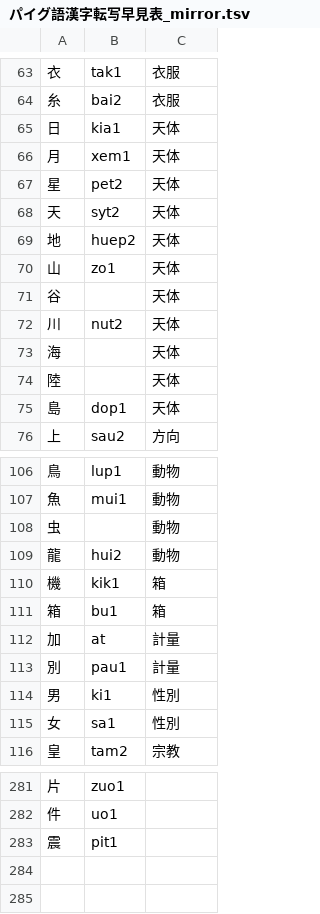
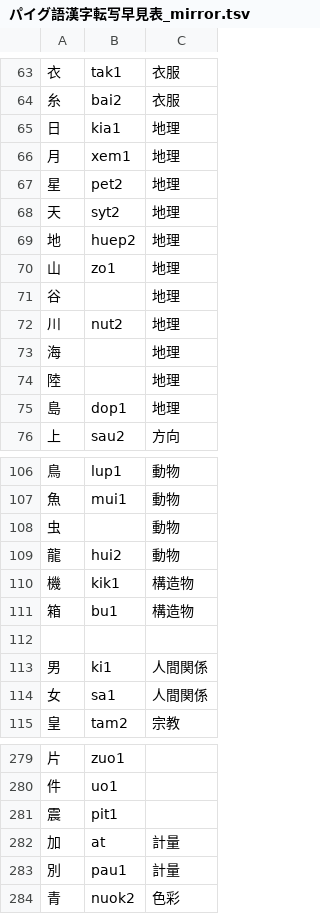
Before and after one commit to jurliyuuri/praige-zerp, a TSV file: パイグ語漢字転写早見表_mirror.tsv, drawn as a sheet; only a part is shown, gaps mark what is left out; the diff covers the shown part only.

```diff
--- a/パイグ語漢字転写早見表_mirror.tsv
+++ b/パイグ語漢字転写早見表_mirror.tsv
@@ -64,13 +64,13 @@
 糸	bai2	衣服
-日	kia1	天体
-月	xem1	天体
-星	pet2	天体
-天	syt2	天体
-地	huep2	天体
-山	zo1	天体
-谷		天体
-川	nut2	天体
-海		天体
-陸		天体
-島	dop1	天体
+日	kia1	地理
+月	xem1	地理
+星	pet2	地理
+天	syt2	地理
+地	huep2	地理
+山	zo1	地理
+谷		地理
+川	nut2	地理
+海		地理
+陸		地理
+島	dop1	地理
 上	sau2	方向
@@ -109,8 +109,7 @@
 龍	hui2	動物
-機	kik1	箱
-箱	bu1	箱
-加	at	計量
-別	pau1	計量
-男	ki1	性別
-女	sa1	性別
+機	kik1	構造物
+箱	bu1	構造物
+		
+男	ki1	人間関係
+女	sa1	人間関係
 皇	tam2	宗教
@@ -283 +281,4 @@
 震	pit1	
+加	at	計量
+別	pau1	計量
+青	nuok2	色彩
```
Also changed, not shown: 1 removed row and 25 edited cells elsewhere in this file.
